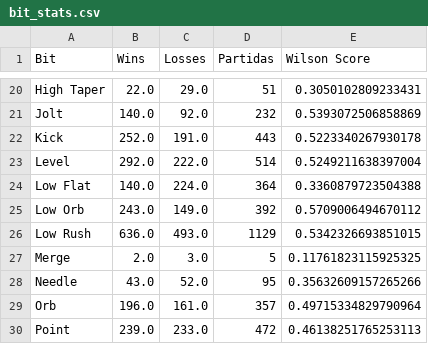
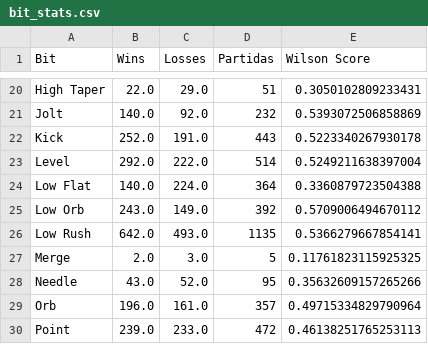
Before and after one commit to Fujennai/Beyblade-Competitive-Data-Tools, a CSV file: bit_stats.csv, drawn as a sheet; only a part is shown, gaps mark what is left out.

```diff
--- a/bit_stats.csv
+++ b/bit_stats.csv
@@ -25,3 +25,3 @@ Low Flat,140.0,224.0,364,0.3360879723504388
 Low Orb,243.0,149.0,392,0.5709006494670112
-Low Rush,636.0,493.0,1129,0.5342326693851015
+Low Rush,642.0,493.0,1135,0.5366279667854141
 Merge,2.0,3.0,5,0.11761823115925325
```
Also changed, not shown: blade_stats.csv, ratchet_stats.csv, 2 other files.
